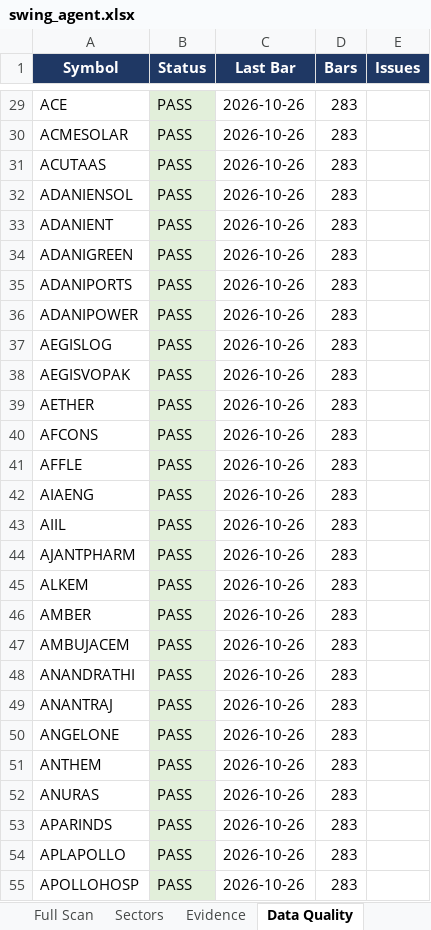
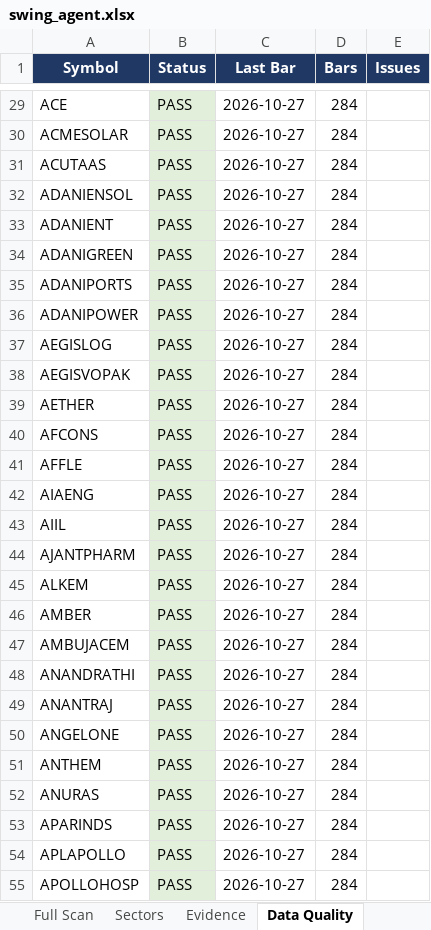
Before and after one commit to KGR1516/srikanth-swing-trade-agent-nifty500, an Excel workbook: data/output/swing_agent.xlsx, sheet Data Quality, drawn as a sheet; only a part is shown, gaps mark what is left out; values as stored, in another font and other column widths than the file's, no borders; the diff covers the shown part only; the diff names each change by its address in the sheet, - before the commit and + after, or states it on an @@ line.

```diff
--- a/data/output/swing_agent.xlsx (sheet Data Quality)
+++ b/data/output/swing_agent.xlsx (sheet Data Quality)
-C29:C55 (Last Bar): 2026-10-26
+C29:C55 (Last Bar): 2026-10-27
-D29:D55 (Bars): 283
+D29:D55 (Bars): 284
```
Also changed, not shown: 947 edited cells elsewhere in this sheet, sheet Full Scan, sheet Evidence, sheet Score Breakdown, sheet Watchlist, sheet Sectors, sheet Summary, 4 other files.
